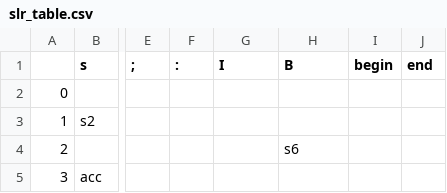
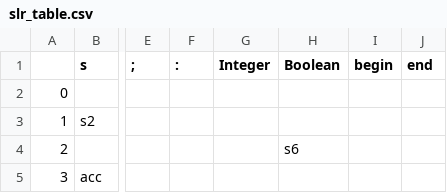
Before and after one commit to abikg71/PPL, a CSV file: ProgrammingA1/slr_table.csv, drawn as a sheet; only a part is shown, gaps mark what is left out; the diff names each change by its address in the sheet, - before the commit and + after, or states it on an @@ line.

```diff
--- a/ProgrammingA1/slr_table.csv
+++ b/ProgrammingA1/slr_table.csv
-G1: I
+G1: Integer
-H1: B
+H1: Boolean
```
Also changed, not shown: 1 other file.
